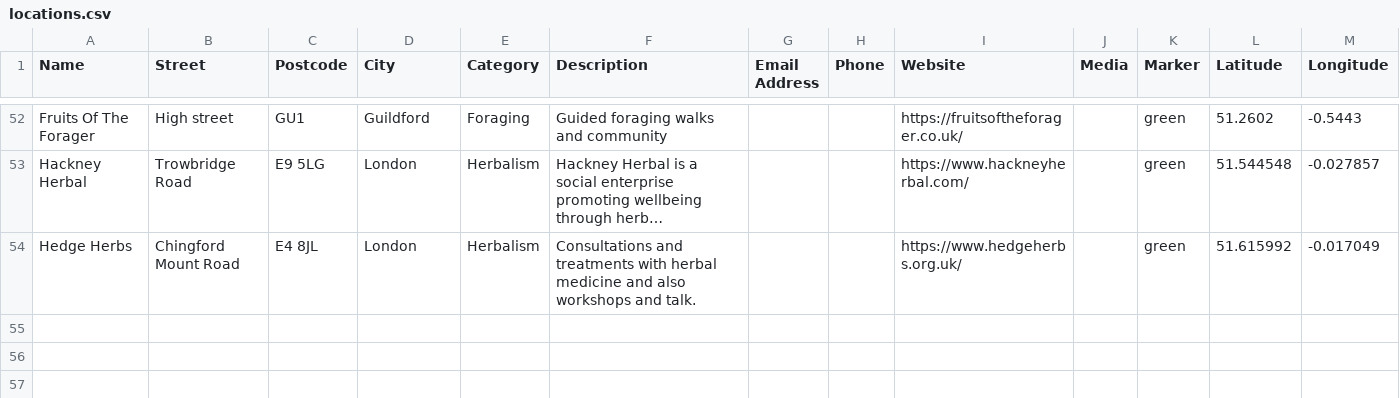
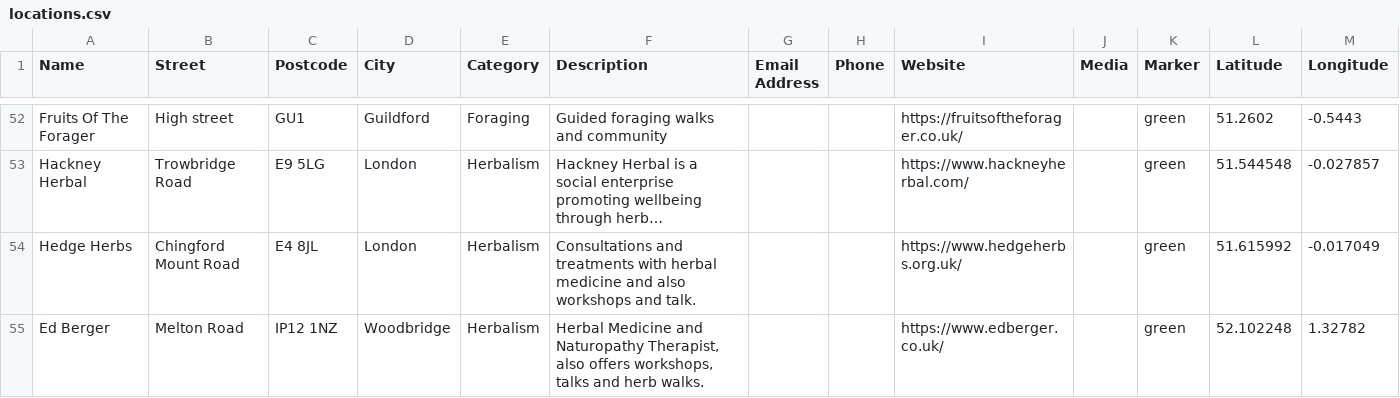
Before and after one commit to entangled-roots/tangledroots, a CSV file: locations.csv, drawn as a sheet; only a part is shown, gaps mark what is left out; long unchanged cells end in …; the diff covers the shown part only; the diff names each change by its address in the sheet, - before the commit and + after, or states it on an @@ line.

```diff
--- a/locations.csv
+++ b/locations.csv
+row 55: Ed Berger | Melton Road | IP12 1NZ | Woodbridge | Herbalism | Herbal Medicine and Naturopathy Therapist, also offers workshops, talks and herb walks. |  |  | https://www.edberger.co.uk/ |  | green | 52.102248 | 1.32782
```
Also changed, not shown: 1 added row elsewhere in this file.
